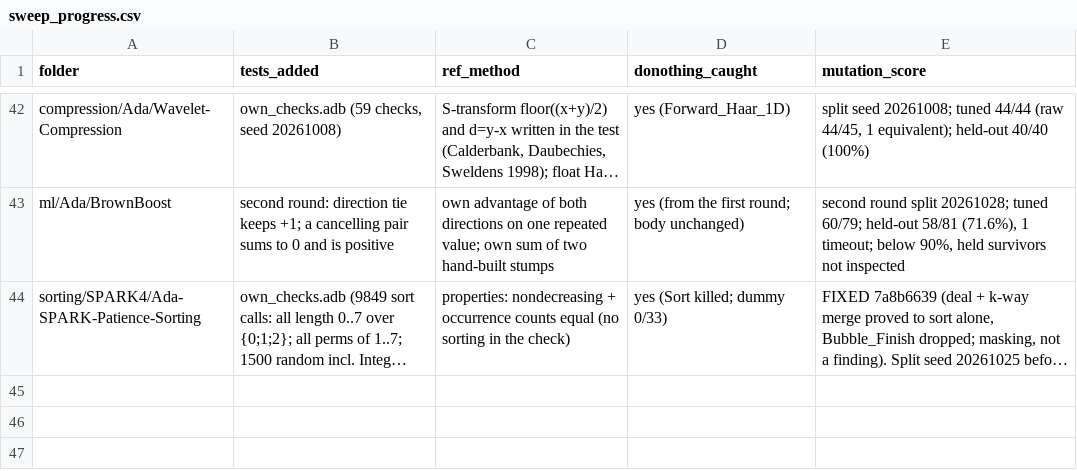
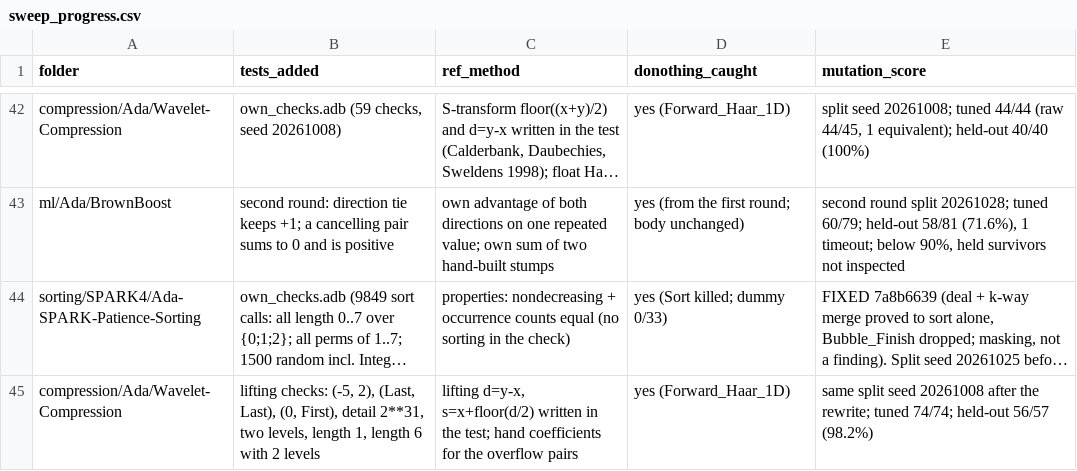
Before and after one commit to RobertBoettcherSF/Ada-Algorithms, a CSV file: tools/vv/sweep_progress.csv, drawn as a sheet; only a part is shown, gaps mark what is left out; long unchanged cells end in …; the diff names each change by its address in the sheet, - before the commit and + after, or states it on an @@ line.

```diff
--- a/tools/vv/sweep_progress.csv
+++ b/tools/vv/sweep_progress.csv
+row 45: compression/Ada/Wavelet-Compression | lifting checks: (-5, 2), (Last, Last), (0, First), detail 2**31, two levels, length 1, length 6 with 2 levels | lifting d=y-x, s=x+floor(d/2) written in the test; hand coefficients for the overflow pairs | yes (Forward_Haar_1D) | same split seed 20261008 after the rewrite; tuned 74/74; held-out 56/57 (98.2%)
```
Also changed, not shown: tools/vv/findings_sweep.csv, tools/vv/sweep_heldout_alt.csv, 2 other files.
